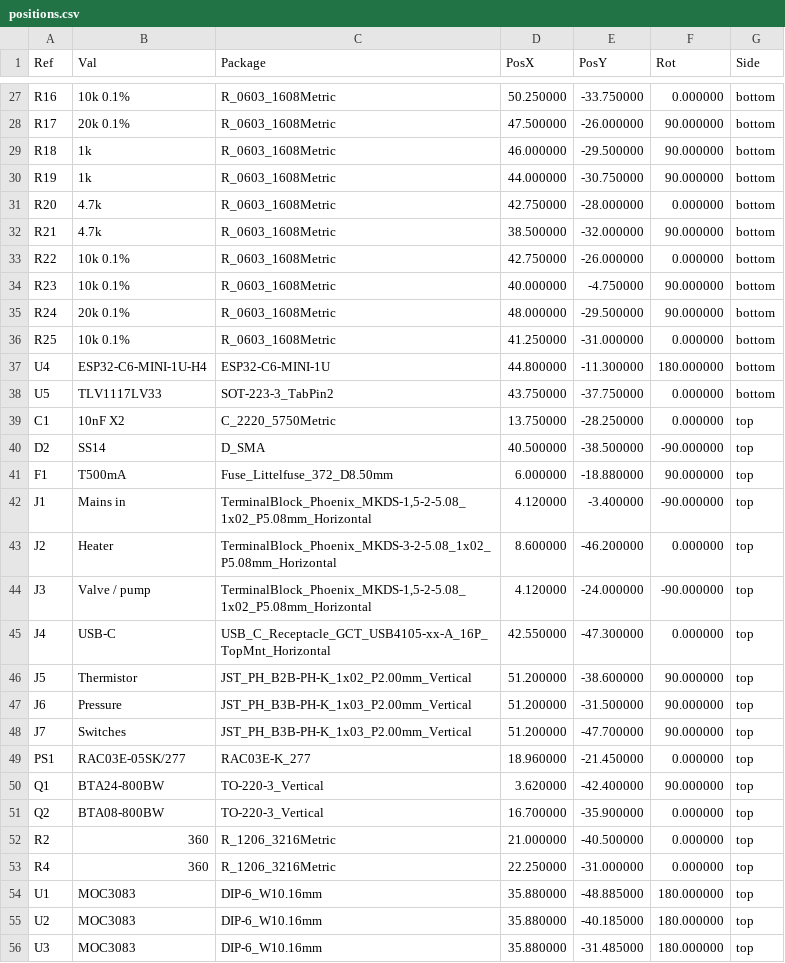
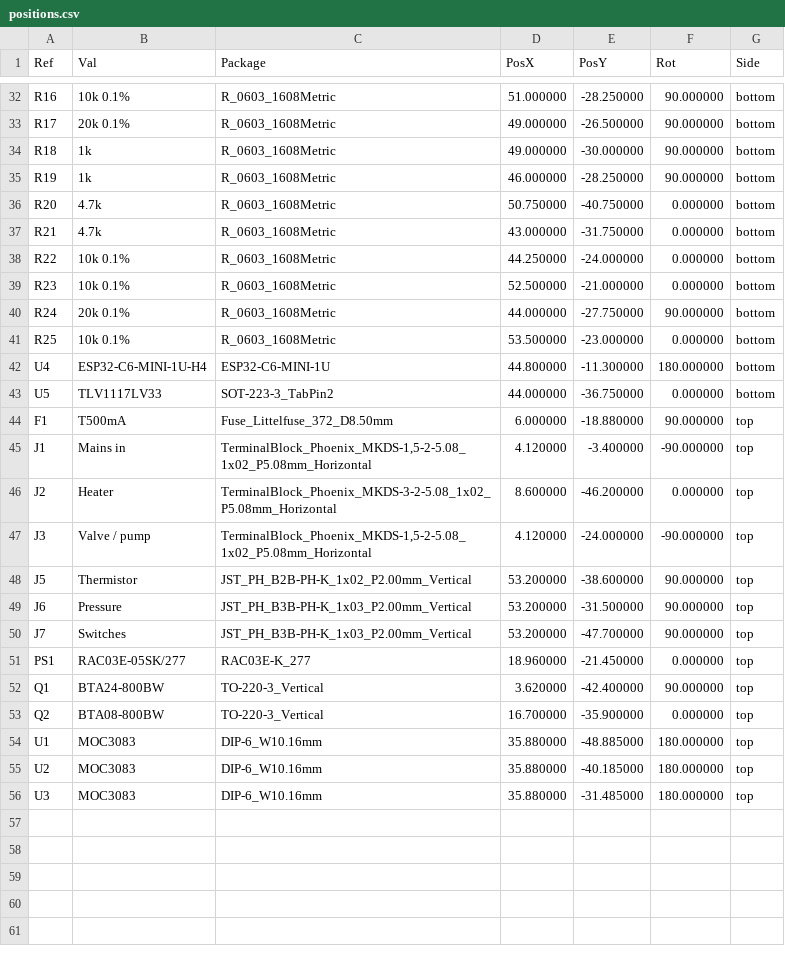
Before and after one commit to brensch/coffee, a CSV file: hardware/controller/build/coffee-controller-120v-fab/positions.csv, drawn as a sheet; only a part is shown, gaps mark what is left out; the diff covers the shown part only.

```diff
--- a/hardware/controller/build/coffee-controller-120v-fab/positions.csv
+++ b/hardware/controller/build/coffee-controller-120v-fab/positions.csv
@@ -27,15 +32,13 @@ Ref,Val,Package,PosX,PosY,Rot,Side
-"R16","10k 0.1%","R_0603_1608Metric",50.250000,-33.750000,0.000000,bottom
-"R17","20k 0.1%","R_0603_1608Metric",47.500000,-26.000000,90.000000,bottom
-"R18","1k","R_0603_1608Metric",46.000000,-29.500000,90.000000,bottom
-"R19","1k","R_0603_1608Metric",44.000000,-30.750000,90.000000,bottom
-"R20","4.7k","R_0603_1608Metric",42.750000,-28.000000,0.000000,bottom
-"R21","4.7k","R_0603_1608Metric",38.500000,-32.000000,90.000000,bottom
-"R22","10k 0.1%","R_0603_1608Metric",42.750000,-26.000000,0.000000,bottom
-"R23","10k 0.1%","R_0603_1608Metric",40.000000,-4.750000,90.000000,bottom
-"R24","20k 0.1%","R_0603_1608Metric",48.000000,-29.500000,90.000000,bottom
-"R25","10k 0.1%","R_0603_1608Metric",41.250000,-31.000000,0.000000,bottom
+"R16","10k 0.1%","R_0603_1608Metric",51.000000,-28.250000,90.000000,bottom
+"R17","20k 0.1%","R_0603_1608Metric",49.000000,-26.500000,90.000000,bottom
+"R18","1k","R_0603_1608Metric",49.000000,-30.000000,90.000000,bottom
+"R19","1k","R_0603_1608Metric",46.000000,-28.250000,90.000000,bottom
+"R20","4.7k","R_0603_1608Metric",50.750000,-40.750000,0.000000,bottom
+"R21","4.7k","R_0603_1608Metric",43.000000,-31.750000,0.000000,bottom
+"R22","10k 0.1%","R_0603_1608Metric",44.250000,-24.000000,0.000000,bottom
+"R23","10k 0.1%","R_0603_1608Metric",52.500000,-21.000000,0.000000,bottom
+"R24","20k 0.1%","R_0603_1608Metric",44.000000,-27.750000,90.000000,bottom
+"R25","10k 0.1%","R_0603_1608Metric",53.500000,-23.000000,0.000000,bottom
 "U4","ESP32-C6-MINI-1U-H4","ESP32-C6-MINI-1U",44.800000,-11.300000,180.000000,bottom
-"U5","TLV1117LV33","SOT-223-3_TabPin2",43.750000,-37.750000,0.000000,bottom
-"C1","10nF X2","C_2220_5750Metric",13.750000,-28.250000,0.000000,top
-"D2","SS14","D_SMA",40.500000,-38.500000,-90.000000,top
+"U5","TLV1117LV33","SOT-223-3_TabPin2",44.000000,-36.750000,0.000000,bottom
 "F1","T500mA","Fuse_Littelfuse_372_D8.50mm",6.000000,-18.880000,90.000000,top
@@ -44,6 +47,5 @@ Ref,Val,Package,PosX,PosY,Rot,Side
 "J3","Valve / pump","TerminalBlock_Phoenix_MKDS-1,5-2-5.08_1x02_P5.08mm_Horizontal",4.120000,-24.000000,-90.000000,top
-"J4","USB-C","USB_C_Receptacle_GCT_USB4105-xx-A_16P_TopMnt_Horizontal",42.550000,-47.300000,0.000000,top
-"J5","Thermistor","JST_PH_B2B-PH-K_1x02_P2.00mm_Vertical",51.200000,-38.600000,90.000000,top
-"J6","Pressure","JST_PH_B3B-PH-K_1x03_P2.00mm_Vertical",51.200000,-31.500000,90.000000,top
-"J7","Switches","JST_PH_B3B-PH-K_1x03_P2.00mm_Vertical",51.200000,-47.700000,90.000000,top
+"J5","Thermistor","JST_PH_B2B-PH-K_1x02_P2.00mm_Vertical",53.200000,-38.600000,90.000000,top
+"J6","Pressure","JST_PH_B3B-PH-K_1x03_P2.00mm_Vertical",53.200000,-31.500000,90.000000,top
+"J7","Switches","JST_PH_B3B-PH-K_1x03_P2.00mm_Vertical",53.200000,-47.700000,90.000000,top
 "PS1","RAC03E-05SK/277","RAC03E-K_277",18.960000,-21.450000,0.000000,top
@@ -51,4 +53,2 @@ Ref,Val,Package,PosX,PosY,Rot,Side
 "Q2","BTA08-800BW","TO-220-3_Vertical",16.700000,-35.900000,0.000000,top
-"R2","360","R_1206_3216Metric",21.000000,-40.500000,0.000000,top
-"R4","360","R_1206_3216Metric",22.250000,-31.000000,0.000000,top
 "U1","MOC3083","DIP-6_W10.16mm",35.880000,-48.885000,180.000000,top
```
Also changed, not shown: 5 added rows and 53 edited cells elsewhere in this file, hardware/controller/build/bom-120v.csv, hardware/controller/build/jlc-120v/bom.csv, 38 other files.
